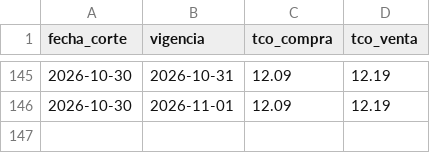
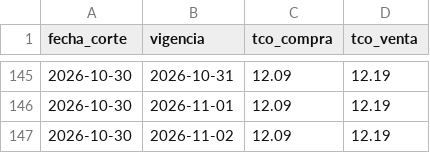
Before and after one commit to BohozX/TCO-BCB, a CSV file: datos/tco.csv, drawn as a sheet; only a part is shown, gaps mark what is left out.

```diff
--- a/datos/tco.csv
+++ b/datos/tco.csv
@@ -146 +146,2 @@ fecha_corte,vigencia,tco_compra,tco_venta
 2026-10-30,2026-11-01,12.09,12.19
+2026-10-30,2026-11-02,12.09,12.19
```
Also changed, not shown: 3 other files.
